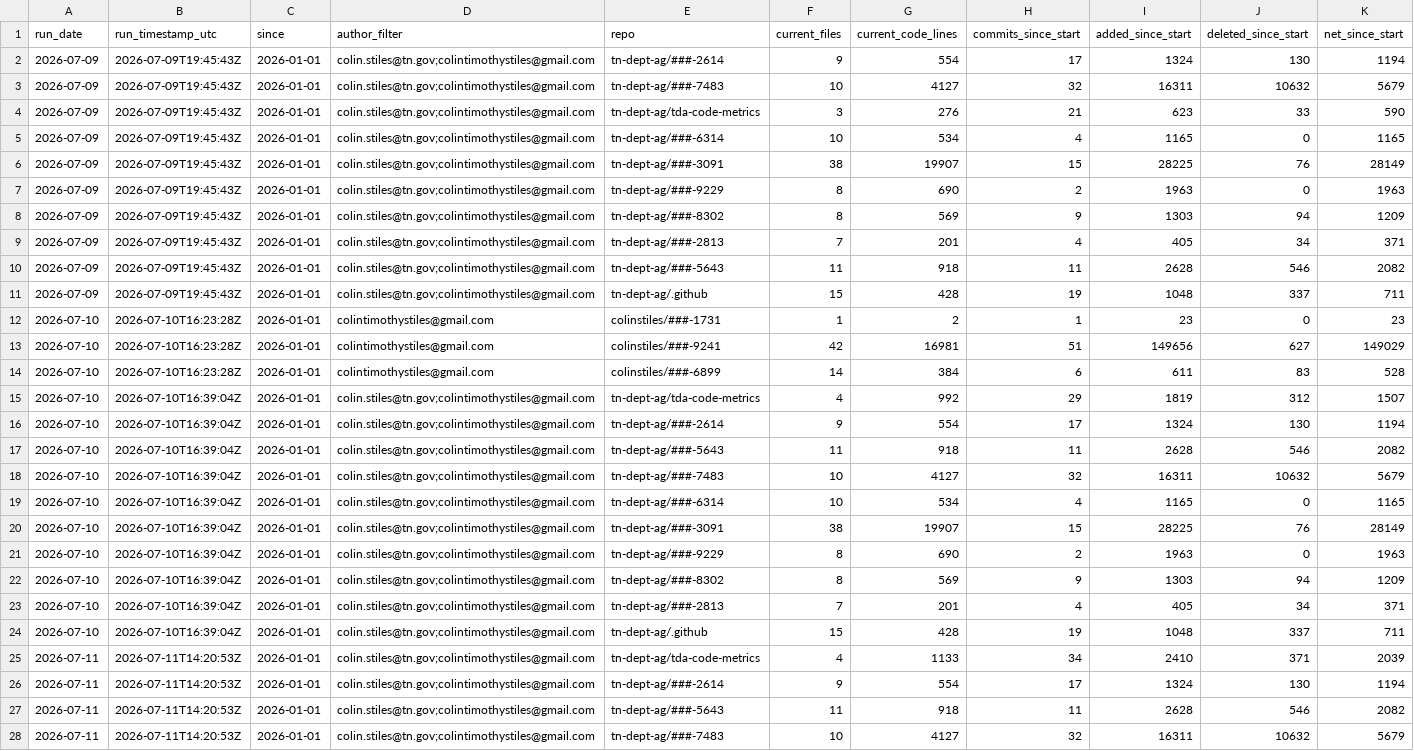
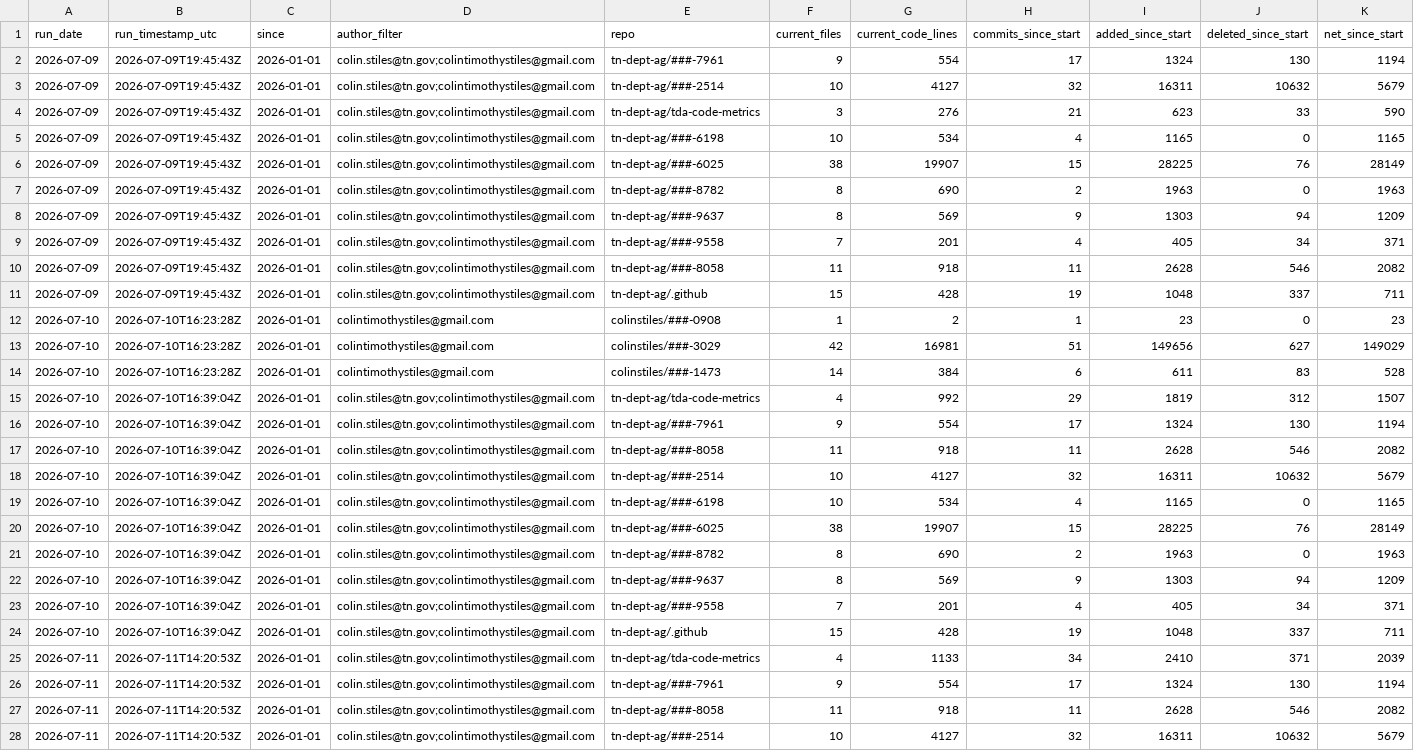
Before and after one commit to tn-dept-ag/tda-code-metrics, a CSV file: data/repo_summary_history.csv, drawn as a sheet; only a part is shown; the diff covers the shown part only; the diff names each change by its address in the sheet, - before the commit and + after, or states it on an @@ line.

```diff
--- a/data/repo_summary_history.csv
+++ b/data/repo_summary_history.csv
-E2 (repo): tn-dept-ag/###-2614
+E2 (repo): tn-dept-ag/###-7961
-E3 (repo): tn-dept-ag/###-7483
+E3 (repo): tn-dept-ag/###-2514
-E5 (repo): tn-dept-ag/###-6314
+E5 (repo): tn-dept-ag/###-6198
-E6 (repo): tn-dept-ag/###-3091
+E6 (repo): tn-dept-ag/###-6025
-E7 (repo): tn-dept-ag/###-9229
+E7 (repo): tn-dept-ag/###-8782
-E8 (repo): tn-dept-ag/###-8302
+E8 (repo): tn-dept-ag/###-9637
-E9 (repo): tn-dept-ag/###-2813
+E9 (repo): tn-dept-ag/###-9558
-E10 (repo): tn-dept-ag/###-5643
+E10 (repo): tn-dept-ag/###-8058
-E12 (repo): colinstiles/###-1731
+E12 (repo): colinstiles/###-0908
-E13 (repo): colinstiles/###-9241
+E13 (repo): colinstiles/###-3029
-E14 (repo): colinstiles/###-6899
+E14 (repo): colinstiles/###-1473
-E16 (repo): tn-dept-ag/###-2614
+E16 (repo): tn-dept-ag/###-7961
-E17 (repo): tn-dept-ag/###-5643
+E17 (repo): tn-dept-ag/###-8058
-E18 (repo): tn-dept-ag/###-7483
+E18 (repo): tn-dept-ag/###-2514
-E19 (repo): tn-dept-ag/###-6314
+E19 (repo): tn-dept-ag/###-6198
-E20 (repo): tn-dept-ag/###-3091
+E20 (repo): tn-dept-ag/###-6025
-E21 (repo): tn-dept-ag/###-9229
+E21 (repo): tn-dept-ag/###-8782
-E22 (repo): tn-dept-ag/###-8302
+E22 (repo): tn-dept-ag/###-9637
-E23 (repo): tn-dept-ag/###-2813
+E23 (repo): tn-dept-ag/###-9558
-E26 (repo): tn-dept-ag/###-2614
+E26 (repo): tn-dept-ag/###-7961
-E27 (repo): tn-dept-ag/###-5643
+E27 (repo): tn-dept-ag/###-8058
-E28 (repo): tn-dept-ag/###-7483
+E28 (repo): tn-dept-ag/###-2514
```
Also changed, not shown: 13 added rows and 32 edited cells elsewhere in this file, data/commit_activity_by_day.csv, data/current_loc_by_language.csv, 5 other files.
